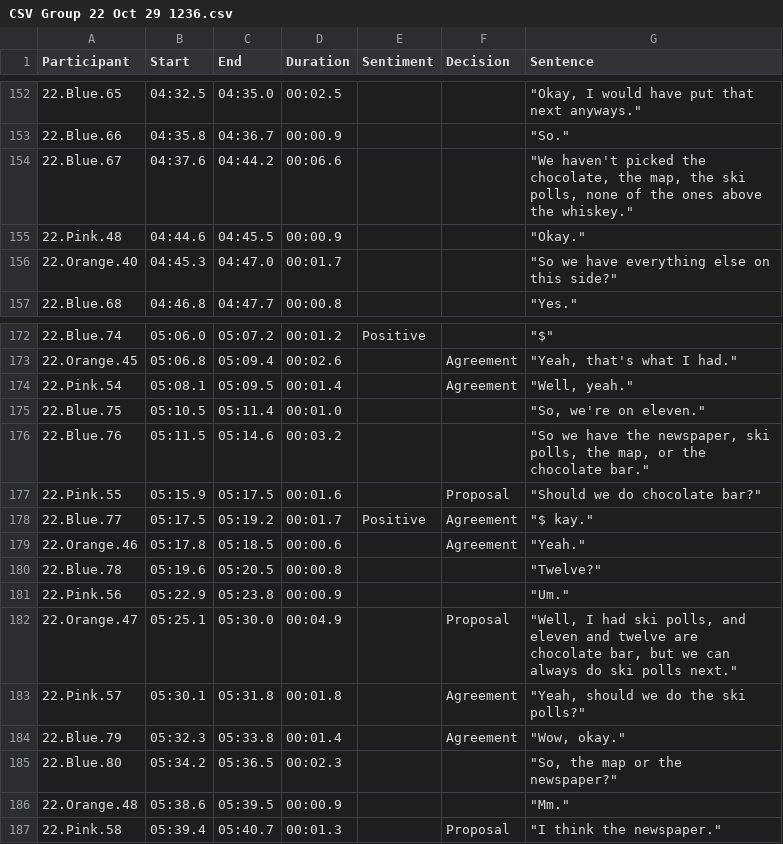
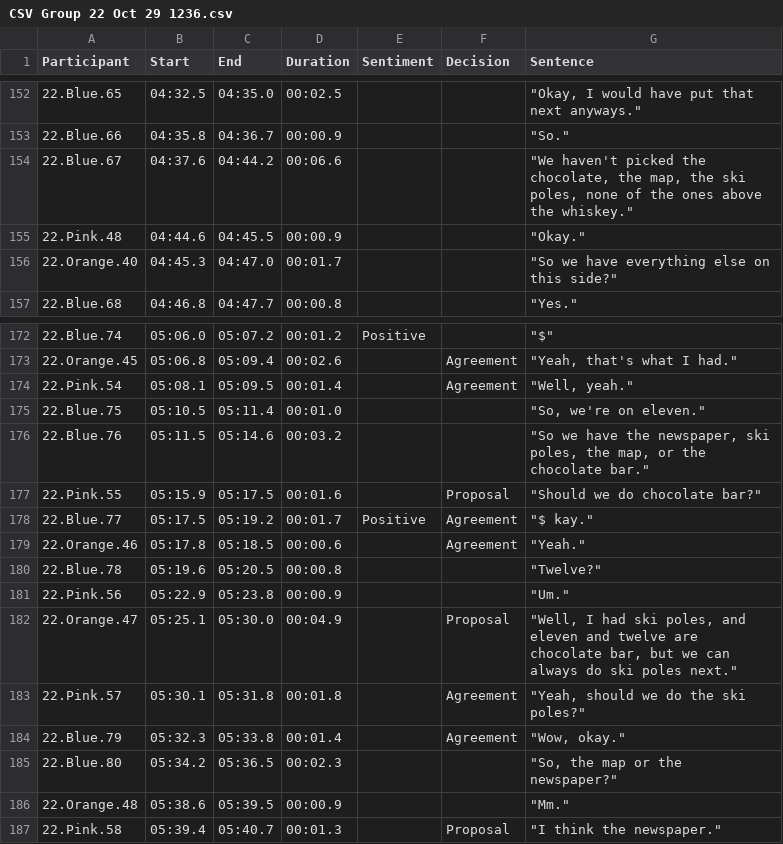
Before and after one commit to gmfraser/gap-corpus, a CSV file: Final-Corpus-Transcripts-Annotations-Data/Merged/CSV Group 22 Oct 29 1236.csv, drawn as a sheet; only a part is shown, gaps mark what is left out.

```diff
--- a/Final-Corpus-Transcripts-Annotations-Data/Merged/CSV Group 22 Oct 29 1236.csv
+++ b/Final-Corpus-Transcripts-Annotations-Data/Merged/CSV Group 22 Oct 29 1236.csv
@@ -153,3 +153,3 @@ Participant,Start,End,Duration,Sentiment ,Decision ,Sentence
 22.Blue.66,04:35.8,04:36.7,00:00.9,,,"""So."""
-22.Blue.67,04:37.6,04:44.2,00:06.6,,,"""We haven't picked the chocolate, the map, the ski polls, none of the ones above the whiskey."""
+22.Blue.67,04:37.6,04:44.2,00:06.6,,,"""We haven't picked the chocolate, the map, the ski poles, none of the ones above the whiskey."""
 22.Pink.48,04:44.6,04:45.5,00:00.9,,,"""Okay."""
@@ -175,3 +175,3 @@ Participant,Start,End,Duration,Sentiment ,Decision ,Sentence
 22.Blue.75,05:10.5,05:11.4,00:01.0,,,"""So, we're on eleven."""
-22.Blue.76,05:11.5,05:14.6,00:03.2,,,"""So we have the newspaper, ski polls, the map, or the chocolate bar."""
+22.Blue.76,05:11.5,05:14.6,00:03.2,,,"""So we have the newspaper, ski poles, the map, or the chocolate bar."""
 22.Pink.55,05:15.9,05:17.5,00:01.6,,Proposal,"""Should we do chocolate bar?"""
@@ -181,4 +181,4 @@ Participant,Start,End,Duration,Sentiment ,Decision ,Sentence
 22.Pink.56,05:22.9,05:23.8,00:00.9,,,"""Um."""
-22.Orange.47,05:25.1,05:30.0,00:04.9,,Proposal,"""Well, I had ski polls, and eleven and twelve are chocolate bar, but we can always do ski polls next."""
-22.Pink.57,05:30.1,05:31.8,00:01.8,,Agreement,"""Yeah, should we do the ski polls?"""
+22.Orange.47,05:25.1,05:30.0,00:04.9,,Proposal,"""Well, I had ski poles, and eleven and twelve are chocolate bar, but we can always do ski poles next."""
+22.Pink.57,05:30.1,05:31.8,00:01.8,,Agreement,"""Yeah, should we do the ski poles?"""
 22.Blue.79,05:32.3,05:33.8,00:01.4,,Agreement,"""Wow, okay."""
```
Also changed, not shown: Final-Corpus-Transcripts-Annotations-Data/Merged/CSV Group 1 Feb 8 429.csv, Final-Corpus-Transcripts-Annotations-Data/Merged/CSV Group 10 June 4 828.csv, 14 other files.
